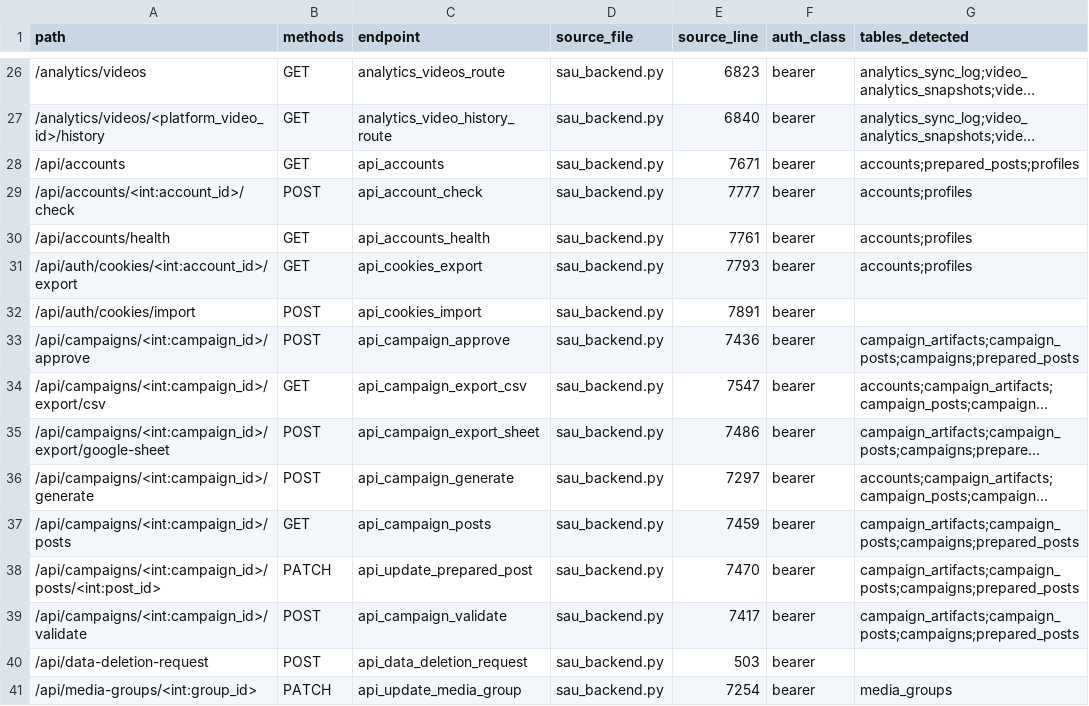
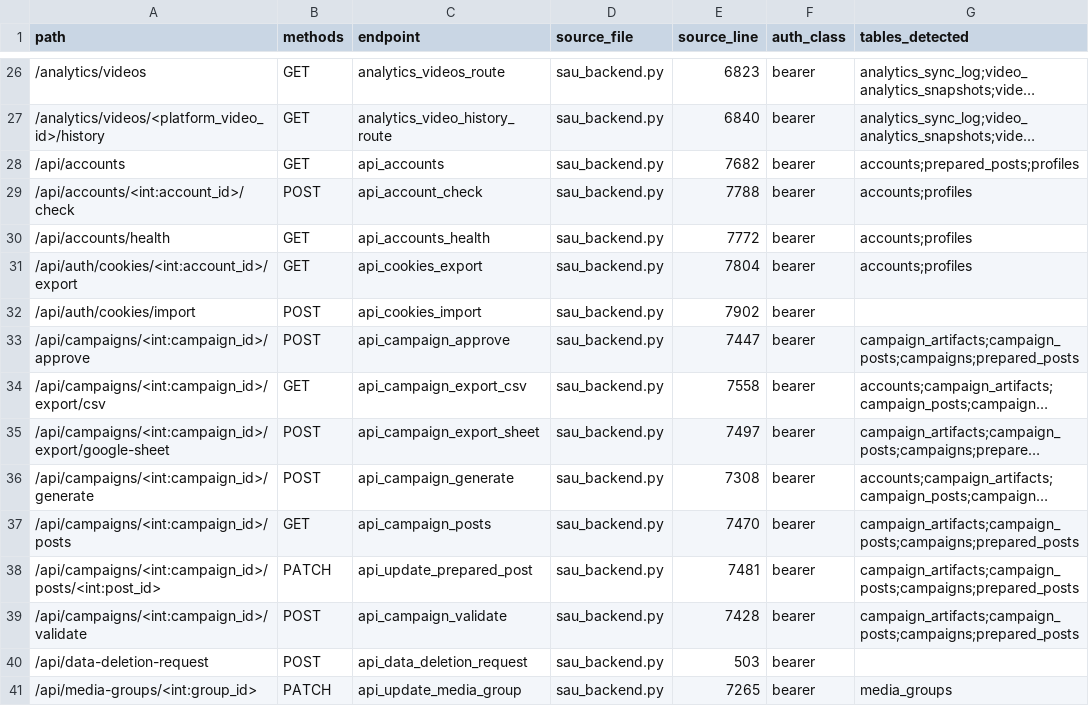
Before and after one commit to Willywang8216/social-auto-upload, a CSV file: reports/route-authorization-matrix.csv, drawn as a sheet; only a part is shown, gaps mark what is left out; long unchanged cells end in …; the diff covers the shown part only; the diff names each change by its address in the sheet, - before the commit and + after, or states it on an @@ line.

```diff
--- a/reports/route-authorization-matrix.csv
+++ b/reports/route-authorization-matrix.csv
-E28 (source_line): 7671
+E28 (source_line): 7682
-E29 (source_line): 7777
+E29 (source_line): 7788
-E30 (source_line): 7761
+E30 (source_line): 7772
-E31 (source_line): 7793
+E31 (source_line): 7804
-E32 (source_line): 7891
+E32 (source_line): 7902
-E33 (source_line): 7436
+E33 (source_line): 7447
-E34 (source_line): 7547
+E34 (source_line): 7558
-E35 (source_line): 7486
+E35 (source_line): 7497
-E36 (source_line): 7297
+E36 (source_line): 7308
-E37 (source_line): 7459
+E37 (source_line): 7470
-E38 (source_line): 7470
+E38 (source_line): 7481
-E39 (source_line): 7417
+E39 (source_line): 7428
-E41 (source_line): 7254
+E41 (source_line): 7265
```
Also changed, not shown: 13 edited cells elsewhere in this file, 4 other files.
